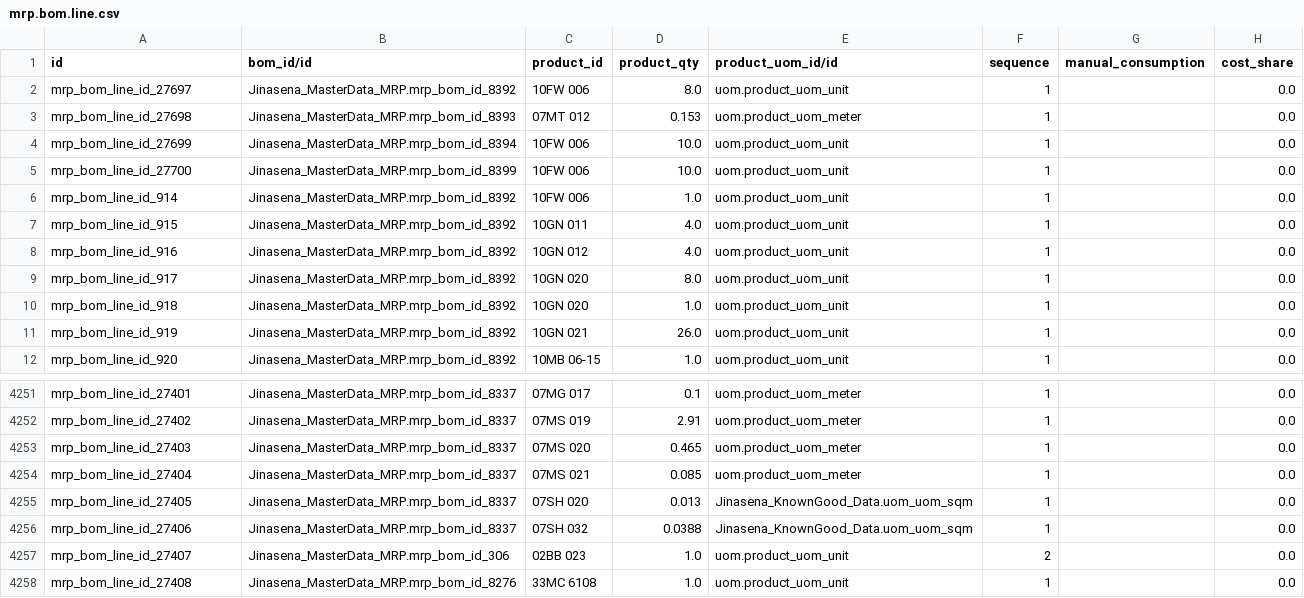
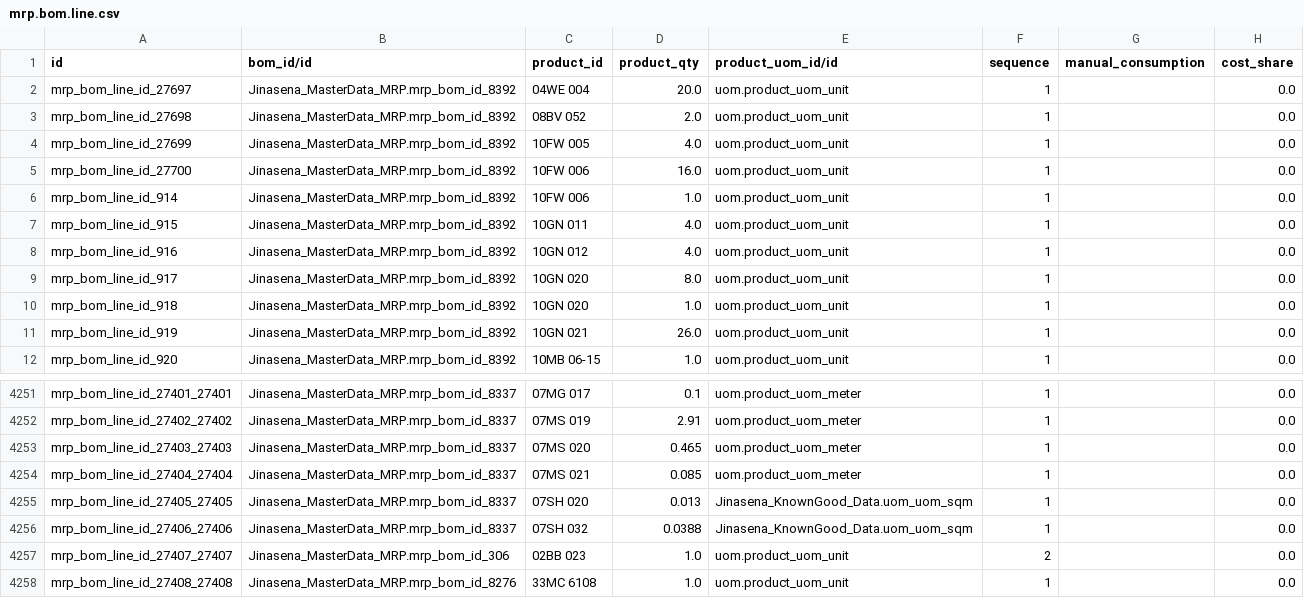
Before and after one commit to sanjayaWjinasena/Jinasena_MasterData_MRP, a CSV file: data/mrp.bom.line.csv, drawn as a sheet; only a part is shown, gaps mark what is left out; the diff covers the shown part only; the diff names each change by its address in the sheet, - before the commit and + after, or states it on an @@ line.

```diff
--- a/data/mrp.bom.line.csv
+++ b/data/mrp.bom.line.csv
-C2 (product_id): 10FW 006
+C2 (product_id): 04WE 004
-D2 (product_qty): 8.0
+D2 (product_qty): 20.0
-B3 (bom_id/id): Jinasena_MasterData_MRP.mrp_bom_id_8393
+B3 (bom_id/id): Jinasena_MasterData_MRP.mrp_bom_id_8392
-C3 (product_id): 07MT 012
+C3 (product_id): 08BV 052
-D3 (product_qty): 0.153
+D3 (product_qty): 2.0
-E3 (product_uom_id/id): uom.product_uom_meter
+E3 (product_uom_id/id): uom.product_uom_unit
-B4 (bom_id/id): Jinasena_MasterData_MRP.mrp_bom_id_8394
+B4 (bom_id/id): Jinasena_MasterData_MRP.mrp_bom_id_8392
-C4 (product_id): 10FW 006
+C4 (product_id): 10FW 005
-D4 (product_qty): 10.0
+D4 (product_qty): 4.0
-B5 (bom_id/id): Jinasena_MasterData_MRP.mrp_bom_id_8399
+B5 (bom_id/id): Jinasena_MasterData_MRP.mrp_bom_id_8392
-D5 (product_qty): 10.0
+D5 (product_qty): 16.0
-A4251 (id): mrp_bom_line_id_27401
+A4251 (id): mrp_bom_line_id_27401_27401
-A4252 (id): mrp_bom_line_id_27402
+A4252 (id): mrp_bom_line_id_27402_27402
-A4253 (id): mrp_bom_line_id_27403
+A4253 (id): mrp_bom_line_id_27403_27403
-A4254 (id): mrp_bom_line_id_27404
+A4254 (id): mrp_bom_line_id_27404_27404
-A4255 (id): mrp_bom_line_id_27405
+A4255 (id): mrp_bom_line_id_27405_27405
-A4256 (id): mrp_bom_line_id_27406
+A4256 (id): mrp_bom_line_id_27406_27406
-A4257 (id): mrp_bom_line_id_27407
+A4257 (id): mrp_bom_line_id_27407_27407
-A4258 (id): mrp_bom_line_id_27408
+A4258 (id): mrp_bom_line_id_27408_27408
```
Also changed, not shown: 27 edited cells elsewhere in this file, data/mrp.bom.csv, 1 other file.
